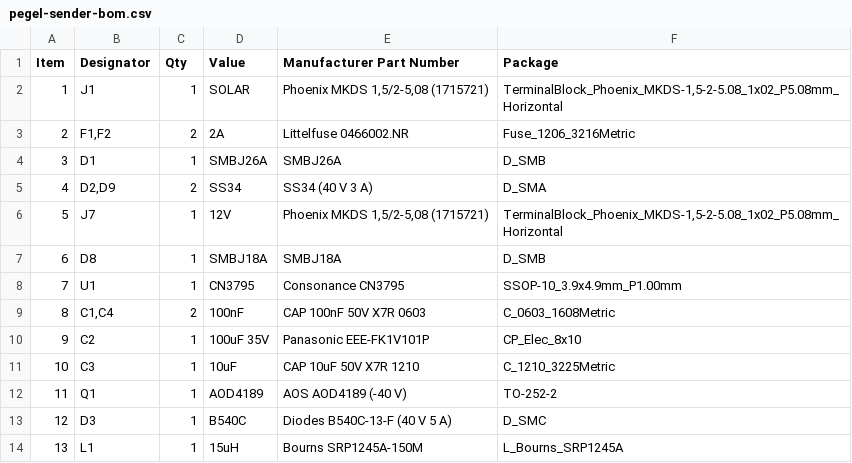
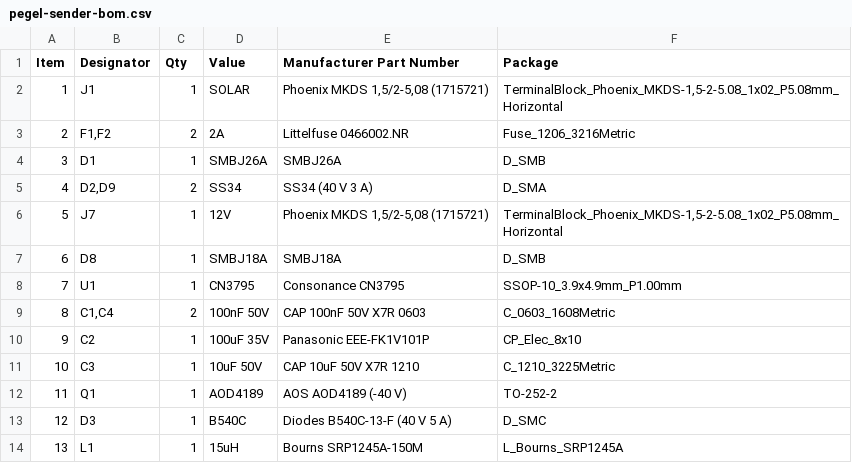
Before and after one commit to veitforabetterworld/pegel-mesh, a CSV file: hardware/pegel-sender/fab/pegel-sender-bom.csv, drawn as a sheet; only a part is shown; the diff covers the shown part only.

Commit message:
hardware: wired schematics with per-sheet layout and orthogonal router
- schematic_layout.py: part positions per sheet (signal flow left to right,
  supplies up, ground down), rails, supply symbols, labels only for nets
  leaving the sheet
- schematic.py: A* router on a 1.27 mm grid (prefers the 2.54 mm grid, few
  bends, no wires through bodies or text, straight perpendicular crossings
  only, T-junctions with dots); two-pin parts flipped automatically so supply
  is on top and ground at the bottom; field angle/justify compensated for
  rotation and mirroring; every sheet checked against design.py via netlist
- Box symbols ordered so pins face their partners (CN3795, HY2112, FS8205A,
  TLV3401, LM66100)
- design.py: voltage rating in every capacitor value, power rating for the
  2512 shunts and heater resistors; BOM regenerated

```diff
--- a/hardware/pegel-sender/fab/pegel-sender-bom.csv
+++ b/hardware/pegel-sender/fab/pegel-sender-bom.csv
@@ -8,5 +8,5 @@ Item,Designator,Qty,Value,Manufacturer Part Number,Package
 7,U1,1,CN3795,Consonance CN3795,SSOP-10_3.9x4.9mm_P1.00mm
-8,"C1,C4",2,100nF,CAP 100nF 50V X7R 0603,C_0603_1608Metric
+8,"C1,C4",2,100nF 50V,CAP 100nF 50V X7R 0603,C_0603_1608Metric
 9,C2,1,100uF 35V,Panasonic EEE-FK1V101P,CP_Elec_8x10
-10,C3,1,10uF,CAP 10uF 50V X7R 1210,C_1210_3225Metric
+10,C3,1,10uF 50V,CAP 10uF 50V X7R 1210,C_1210_3225Metric
 11,Q1,1,AOD4189,AOS AOD4189 (-40 V),TO-252-2
```
Also changed, not shown: 17 edited cells elsewhere in this file, 15 other files.
